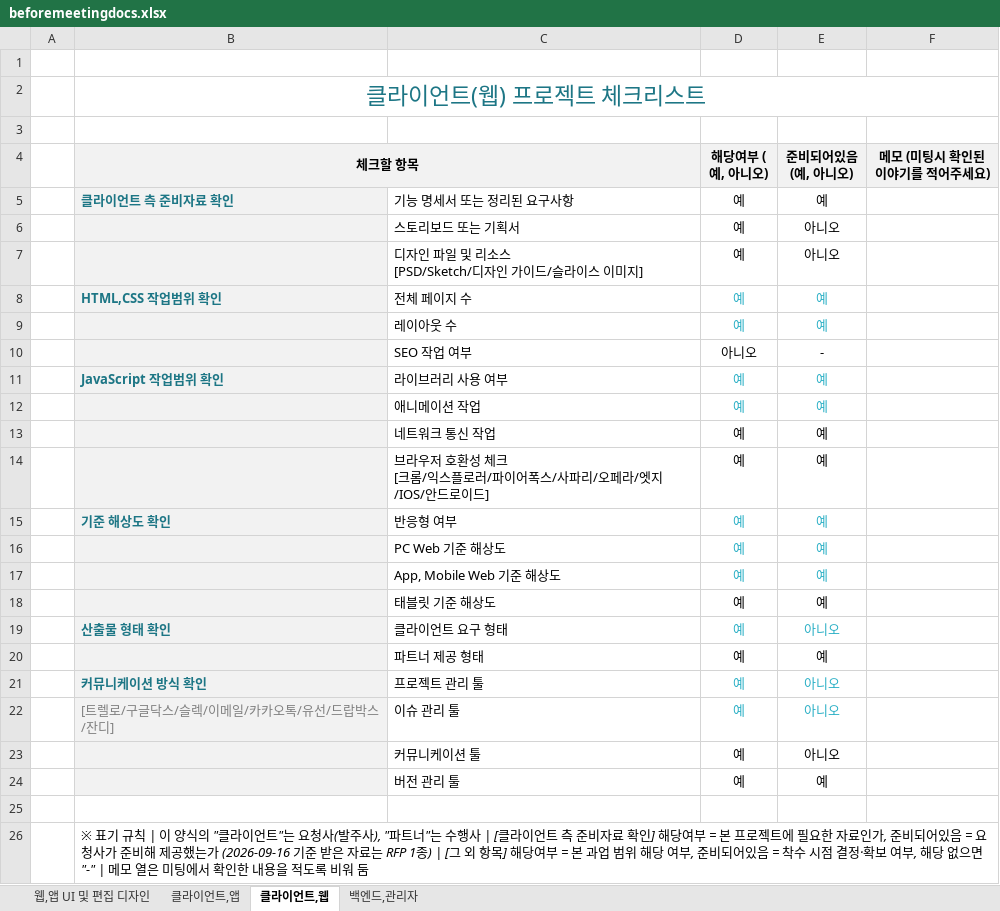
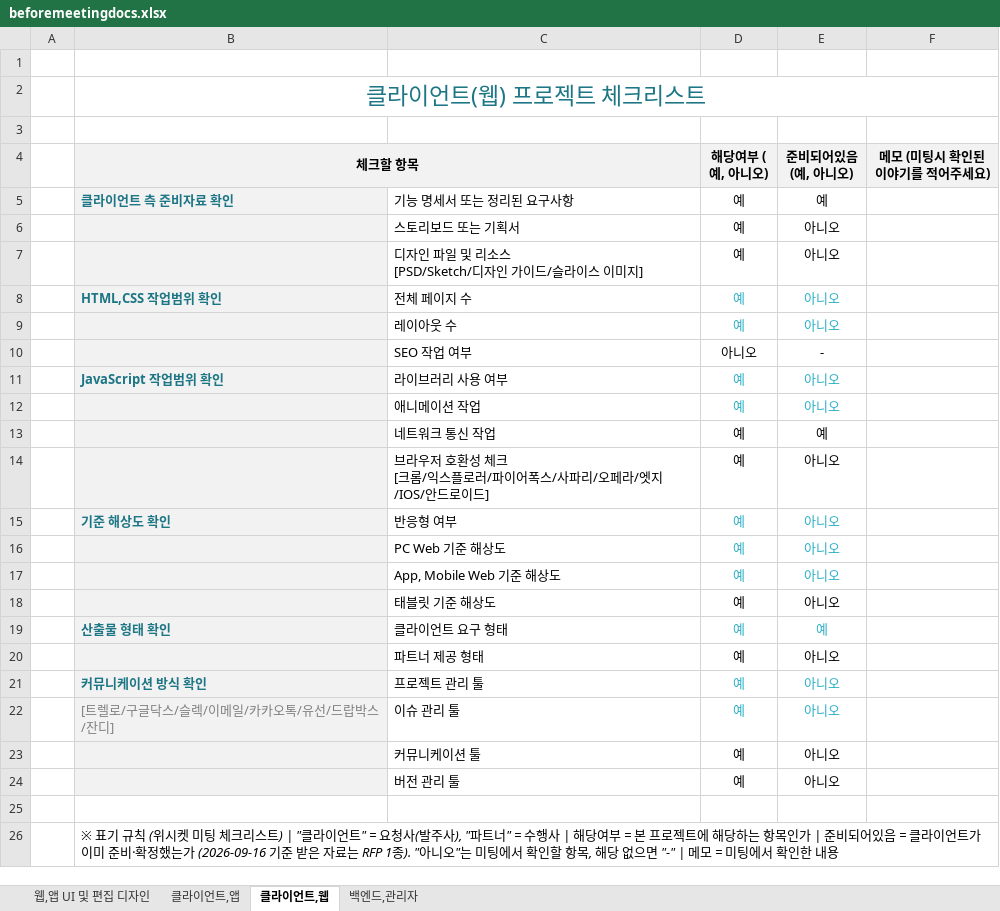
Before and after one commit to Elgrim-2025/glassfitting-poc, an Excel workbook: docs/beforemeetingdocs.xlsx, sheet 클라이언트,웹, drawn as a sheet; values as stored, in another font and other column widths than the file's, no borders; the diff names each change by its address in the sheet, - before the commit and + after, or states it on an @@ line.

```diff
--- a/docs/beforemeetingdocs.xlsx (sheet 클라이언트,웹)
+++ b/docs/beforemeetingdocs.xlsx (sheet 클라이언트,웹)
-E8:E9 (준비되어있음 (예, 아니오)): 예
+E8:E9 (준비되어있음 (예, 아니오)): 아니오
-E11:E12 (준비되어있음 (예, 아니오)): 예
+E11:E12 (준비되어있음 (예, 아니오)): 아니오
-E14:E18 (준비되어있음 (예, 아니오)): 예
+E14:E18 (준비되어있음 (예, 아니오)): 아니오
-E19 (준비되어있음 (예, 아니오)): 아니오
+E19 (준비되어있음 (예, 아니오)): 예
-E20 (준비되어있음 (예, 아니오)): 예
+E20 (준비되어있음 (예, 아니오)): 아니오
-E24 (준비되어있음 (예, 아니오)): 예
+E24 (준비되어있음 (예, 아니오)): 아니오
-B26 (체크할 항목): …규칙 | 이 양식의 "클라이언트"는 요청사(발주사), "파트너"는 수행사 | [클라이언트 측 준비자료 확인] 해당여부 = 본 프로젝트에 필요한 자료인가, 준비되어있음 = 요청사가 준비해 제공했는가 (2026-09-16 기준 받은 자료는 RFP 1종) | [그 외 항목] 해당여부 = 본 과업 범위 해당 여부, 준비되어있음 = 착수 시점 결정·확보 여부, 해당 없으면 "-" | 메모 열은 미팅에서 확인한 내용을 적도록 비워 둠
+B26 (체크할 항목): …규칙 (위시켓 미팅 체크리스트) | "클라이언트" = 요청사(발주사), "파트너" = 수행사 | 해당여부 = 본 프로젝트에 해당하는 항목인가 | 준비되어있음 = 클라이언트가 이미 준비·확정했는가 (2026-09-16 기준 받은 자료는 RFP 1종). "아니오"는 미팅에서 확인할 항목, 해당 없으면 "-" | 메모 = 미팅에서 확인한 내용
```
Also changed, not shown: sheet 웹,앱 UI 및 편집 디자인, sheet 클라이언트,앱, sheet 백엔드,관리자.
